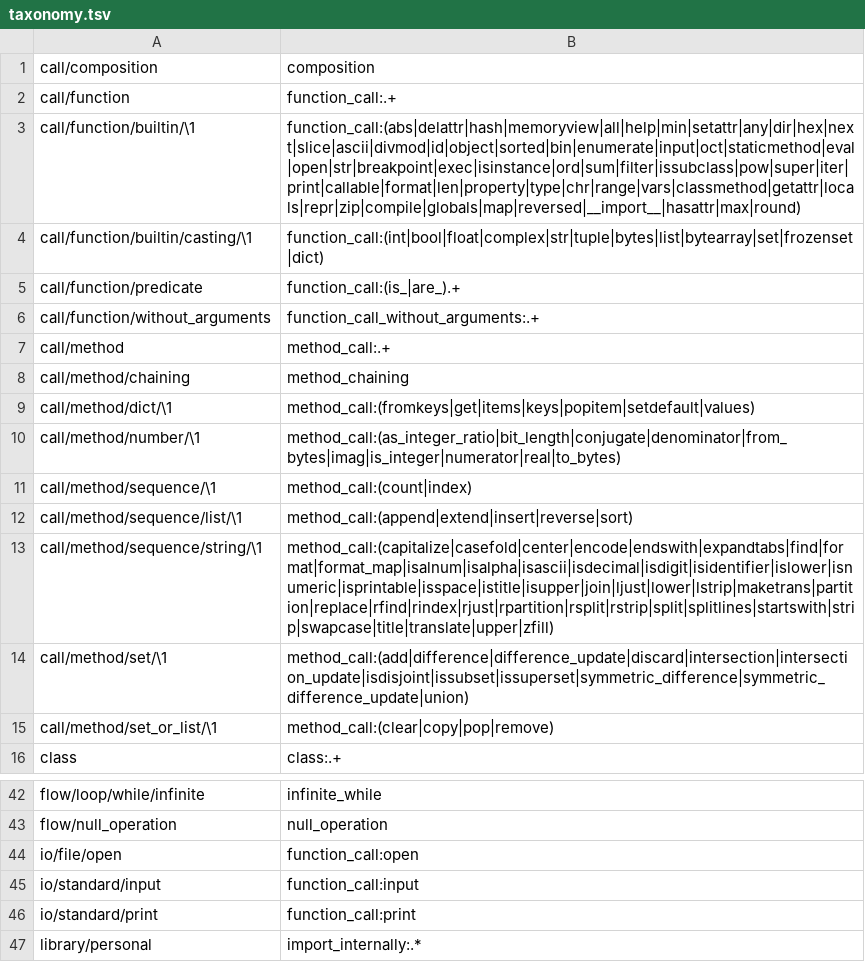
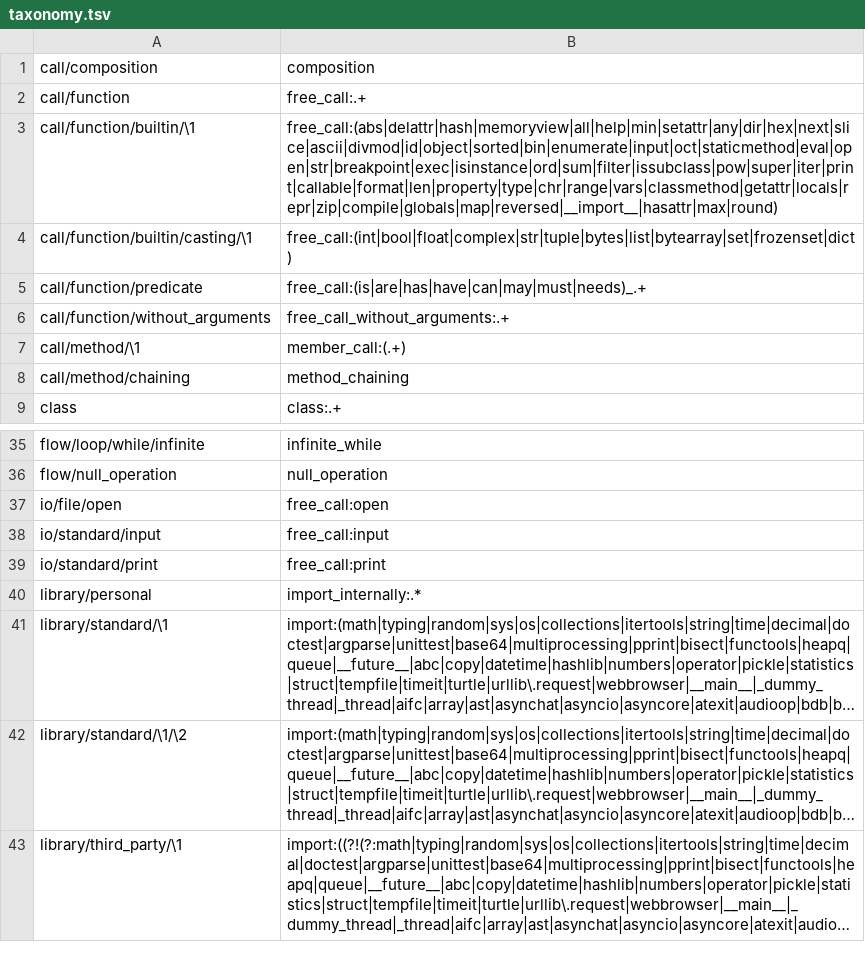
Before and after one commit to laowantong/paroxython, a TSV file: paroxython/taxonomy.tsv, drawn as a sheet; only a part is shown, gaps mark what is left out; the shorter side is filled out with more unchanged rows; long unchanged cells end in …; the diff covers the shown part only.

```diff
--- a/paroxython/taxonomy.tsv
+++ b/paroxython/taxonomy.tsv
@@ -1,16 +1,9 @@
 call/composition	composition
-call/function	function_call:.+
-call/function/builtin/\1	function_call:(abs|delattr|hash|memoryview|all|help|min|setattr|any|dir|hex|next|slice|ascii|divmod|id|object|sorted|bin|enumerate|input|oct|staticmethod|eval|open|str|breakpoint|exec|isinstance|ord|sum|filter|issubclass|pow|super|iter|print|callable|format|len|property|type|chr|range|vars|classmethod|getattr|locals|repr|zip|compile|globals|map|reversed|__import__|hasattr|max|round)
-call/function/builtin/casting/\1	function_call:(int|bool|float|complex|str|tuple|bytes|list|bytearray|set|frozenset|dict)
-call/function/predicate	function_call:(is_|are_).+
-call/function/without_arguments	function_call_without_arguments:.+
-call/method	method_call:.+
+call/function	free_call:.+
+call/function/builtin/\1	free_call:(abs|delattr|hash|memoryview|all|help|min|setattr|any|dir|hex|next|slice|ascii|divmod|id|object|sorted|bin|enumerate|input|oct|staticmethod|eval|open|str|breakpoint|exec|isinstance|ord|sum|filter|issubclass|pow|super|iter|print|callable|format|len|property|type|chr|range|vars|classmethod|getattr|locals|repr|zip|compile|globals|map|reversed|__import__|hasattr|max|round)
+call/function/builtin/casting/\1	free_call:(int|bool|float|complex|str|tuple|bytes|list|bytearray|set|frozenset|dict)
+call/function/predicate	free_call:(is|are|has|have|can|may|must|needs)_.+
+call/function/without_arguments	free_call_without_arguments:.+
+call/method/\1	member_call:(.+)
 call/method/chaining	method_chaining
-call/method/dict/\1	method_call:(fromkeys|get|items|keys|popitem|setdefault|values)
-call/method/number/\1	method_call:(as_integer_ratio|bit_length|conjugate|denominator|from_bytes|imag|is_integer|numerator|real|to_bytes)
-call/method/sequence/\1	method_call:(count|index)
-call/method/sequence/list/\1	method_call:(append|extend|insert|reverse|sort)
-call/method/sequence/string/\1	method_call:(capitalize|casefold|center|encode|endswith|expandtabs|find|format|format_map|isalnum|isalpha|isascii|isdecimal|isdigit|isidentifier|islower|isnumeric|isprintable|isspace|istitle|isupper|join|ljust|lower|lstrip|maketrans|partition|replace|rfind|rindex|rjust|rpartition|rsplit|rstrip|split|splitlines|startswith|strip|swapcase|title|translate|upper|zfill)
-call/method/set/\1	method_call:(add|difference|difference_update|discard|intersection|intersection_update|isdisjoint|issubset|issuperset|symmetric_difference|symmetric_difference_update|union)
-call/method/set_or_list/\1	method_call:(clear|copy|pop|remove)
 class	class:.+
@@ -43,5 +36,5 @@ flow/loop/while/infinite	infinite_while
 flow/null_operation	null_operation
-io/file/open	function_call:open
-io/standard/input	function_call:input
-io/standard/print	function_call:print
+io/file/open	free_call:open
+io/standard/input	free_call:input
+io/standard/print	free_call:print
 library/personal	import_internally:.*
```
Also changed, not shown: 6 added rows and 17 edited cells elsewhere in this file, 3 other files.
